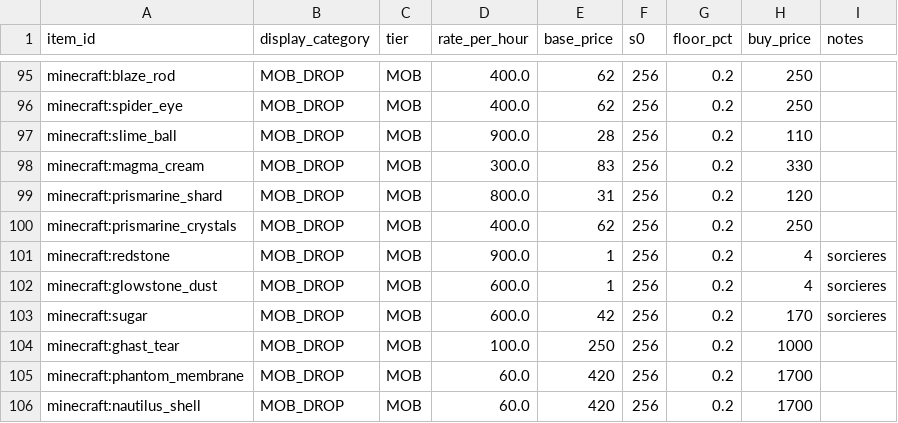
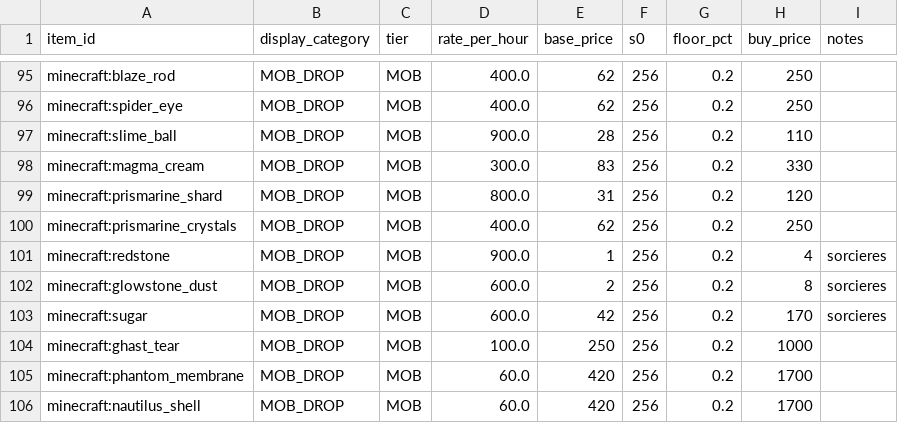
Before and after one commit to AtraxTerra/DoHy-mod-, a CSV file: data/prices.csv, drawn as a sheet; only a part is shown, gaps mark what is left out; the diff covers the shown part only.

```diff
--- a/data/prices.csv
+++ b/data/prices.csv
@@ -101,3 +101,3 @@ minecraft:prismarine_crystals,MOB_DROP,MOB,400.0,62,256,0.2,250,
 minecraft:redstone,MOB_DROP,MOB,900.0,1,256,0.2,4,sorcieres
-minecraft:glowstone_dust,MOB_DROP,MOB,600.0,1,256,0.2,4,sorcieres
+minecraft:glowstone_dust,MOB_DROP,MOB,600.0,2,256,0.2,8,sorcieres
 minecraft:sugar,MOB_DROP,MOB,600.0,42,256,0.2,170,sorcieres
```
Also changed, not shown: 18 edited cells elsewhere in this file, 2 other files.
